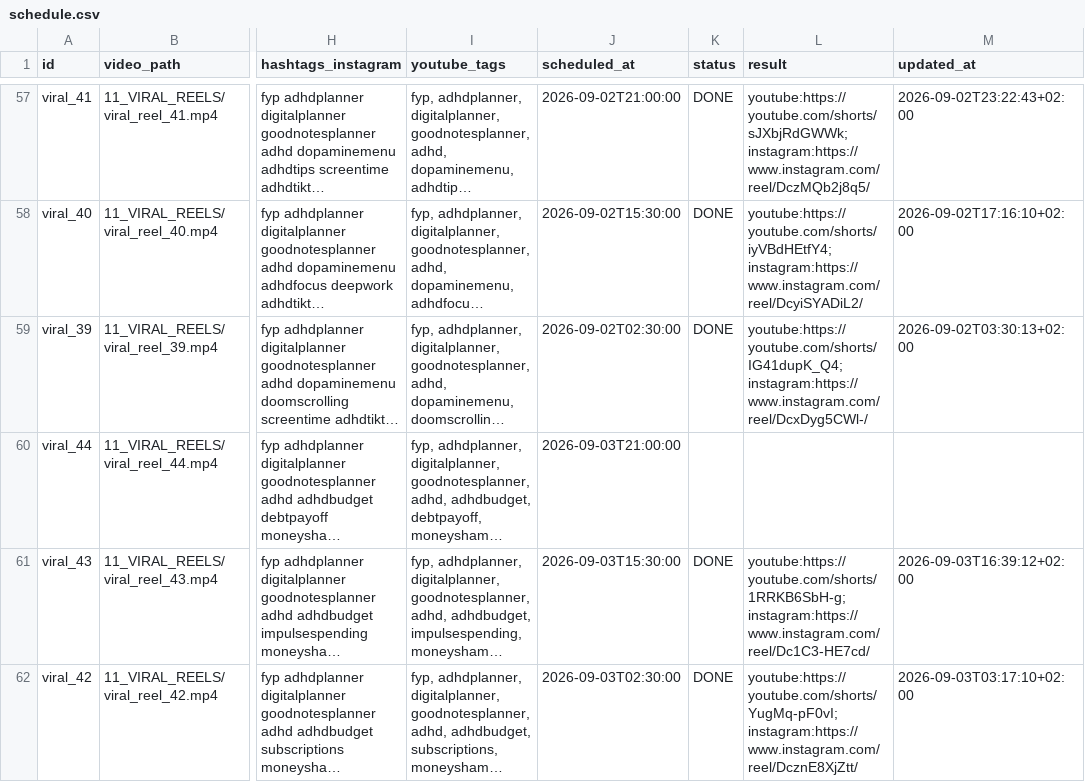
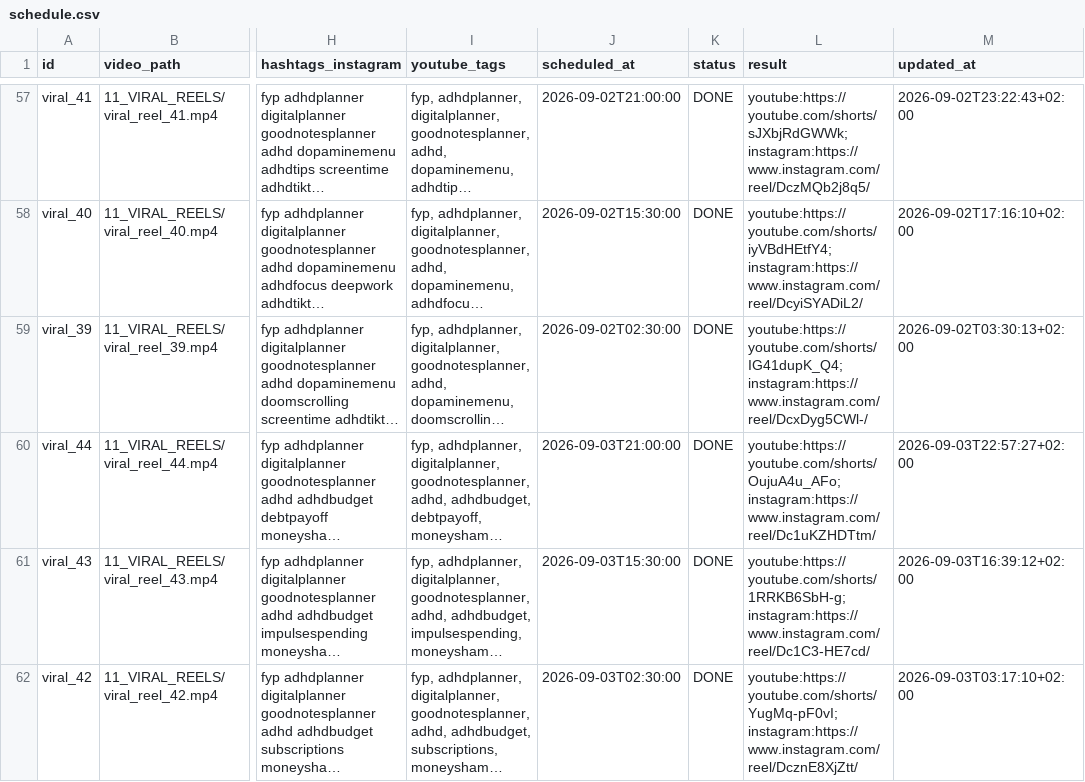
Before and after one commit to marcelxksx-crypto/adhd-social-video-hosting, a CSV file: 05_SKRYPTY_SYSTEMU/social_video_publisher/schedule.csv, drawn as a sheet; only a part is shown, gaps mark what is left out; long unchanged cells end in …; the diff names each change by its address in the sheet, - before the commit and + after, or states it on an @@ line.

```diff
--- a/05_SKRYPTY_SYSTEMU/social_video_publisher/schedule.csv
+++ b/05_SKRYPTY_SYSTEMU/social_video_publisher/schedule.csv
-K60 (status): (empty)
+K60 (status): DONE
-L60 (result): (empty)
+L60 (result): youtube:https://youtube.com/shorts/OujuA4u_AFo; instagram:https://www.instagram.com/reel/Dc1uKZHDTtm/
-M60 (updated_at): (empty)
+M60 (updated_at): 2026-09-03T22:57:27+02:00
```
